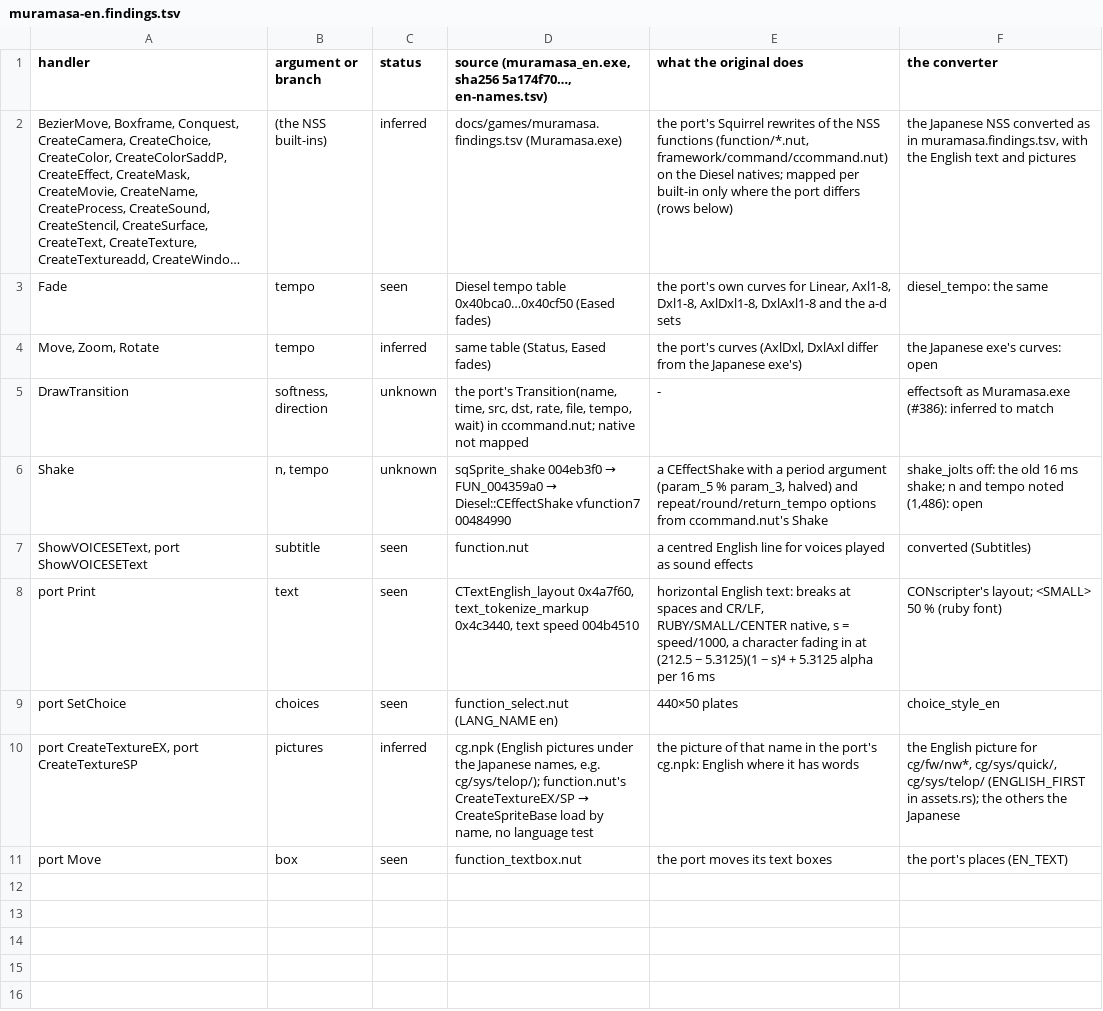
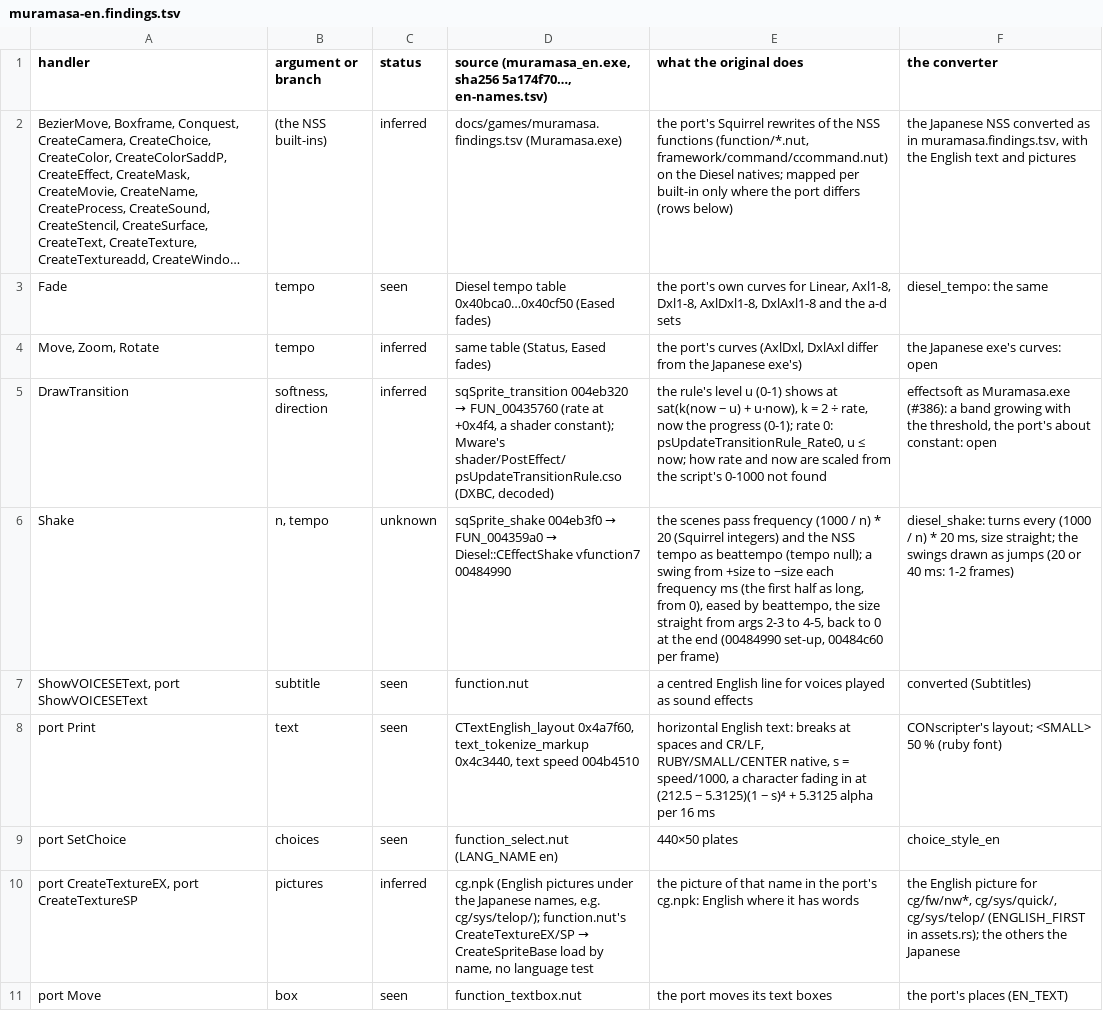
Before and after one commit to blankiekun/conscripter-convert, a TSV file: docs/games/muramasa-en.findings.tsv, drawn as a sheet; long unchanged cells end in ….

Commit message:
Muramasa EN: Shake turns as the port's CEffectShake
The port's scenes pass Shake's n as a frequency of (1000 / n) * 20 ms
and its tempo as the swings' own; the size goes straight. Ours kept the
old 16 ms shake. The swings are drawn as jumps (1-2 frames each).

```diff
--- a/docs/games/muramasa-en.findings.tsv
+++ b/docs/games/muramasa-en.findings.tsv
@@ -4,4 +4,4 @@ Fade	tempo	seen	Diesel tempo table 0x40bca0…0x40cf50 (Eased fades)	the port's
 Move, Zoom, Rotate	tempo	inferred	same table (Status, Eased fades)	the port's curves (AxlDxl, DxlAxl differ from the Japanese exe's)	the Japanese exe's curves: open
-DrawTransition	softness, direction	unknown	the port's Transition(name, time, src, dst, rate, file, tempo, wait) in ccommand.nut; native not mapped	-	effectsoft as Muramasa.exe (#386): inferred to match
-Shake	n, tempo	unknown	sqSprite_shake 004eb3f0 → FUN_004359a0 → Diesel::CEffectShake vfunction7 00484990	a CEffectShake with a period argument (param_5 % param_3, halved) and repeat/round/return_tempo options from ccommand.nut's Shake	shake_jolts off: the old 16 ms shake; n and tempo noted (1,486): open
+DrawTransition	softness, direction	inferred	sqSprite_transition 004eb320 → FUN_00435760 (rate at +0x4f4, a shader constant); Mware's shader/PostEffect/psUpdateTransitionRule.cso (DXBC, decoded)	the rule's level u (0-1) shows at sat(k(now − u) + u·now), k = 2 ÷ rate, now the progress (0-1); rate 0: psUpdateTransitionRule_Rate0, u ≤ now; how rate and now are scaled from the script's 0-1000 not found	effectsoft as Muramasa.exe (#386): a band growing with the threshold, the port's about constant: open
+Shake	n, tempo	unknown	sqSprite_shake 004eb3f0 → FUN_004359a0 → Diesel::CEffectShake vfunction7 00484990	the scenes pass frequency (1000 / n) * 20 (Squirrel integers) and the NSS tempo as beattempo (tempo null); a swing from +size to −size each frequency ms (the first half as long, from 0), eased by beattempo, the size straight from args 2-3 to 4-5, back to 0 at the end (00484990 set-up, 00484c60 per frame)	diesel_shake: turns every (1000 / n) * 20 ms, size straight; the swings drawn as jumps (20 or 40 ms: 1-2 frames)
 ShowVOICESEText, port ShowVOICESEText	subtitle	seen	function.nut	a centred English line for voices played as sound effects	converted (Subtitles)
```
Also changed, not shown: 6 other files.
